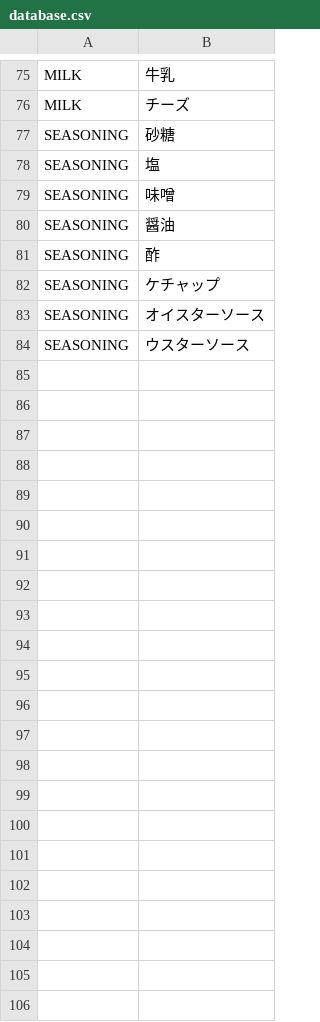
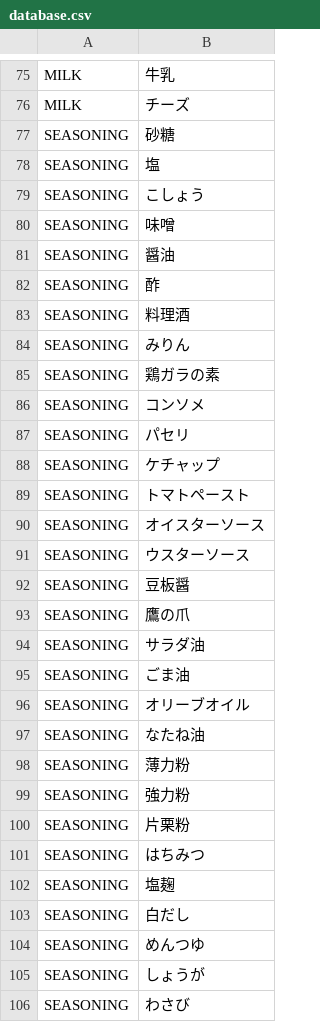
Before and after one commit to YakohACT/CookingRecipe, a CSV file: database.csv, drawn as a sheet; only a part is shown, gaps mark what is left out.

```diff
--- a/database.csv
+++ b/database.csv
@@ -78,2 +78,3 @@ SEASONING,砂糖
 SEASONING,塩
+SEASONING,こしょう
 SEASONING,味噌
@@ -81,4 +82,25 @@ SEASONING,醤油
 SEASONING,酢
+SEASONING,料理酒
+SEASONING,みりん
+SEASONING,鶏ガラの素
+SEASONING,コンソメ
+SEASONING,パセリ
 SEASONING,ケチャップ
+SEASONING,トマトペースト
 SEASONING,オイスターソース
 SEASONING,ウスターソース
+SEASONING,豆板醤
+SEASONING,鷹の爪
+SEASONING,サラダ油
+SEASONING,ごま油
+SEASONING,オリーブオイル
+SEASONING,なたね油
+SEASONING,薄力粉
+SEASONING,強力粉
+SEASONING,片栗粉
+SEASONING,はちみつ
+SEASONING,塩麹
+SEASONING,白だし
+SEASONING,めんつゆ
+SEASONING,しょうが
+SEASONING,わさび
```
Also changed, not shown: 1 other file.
